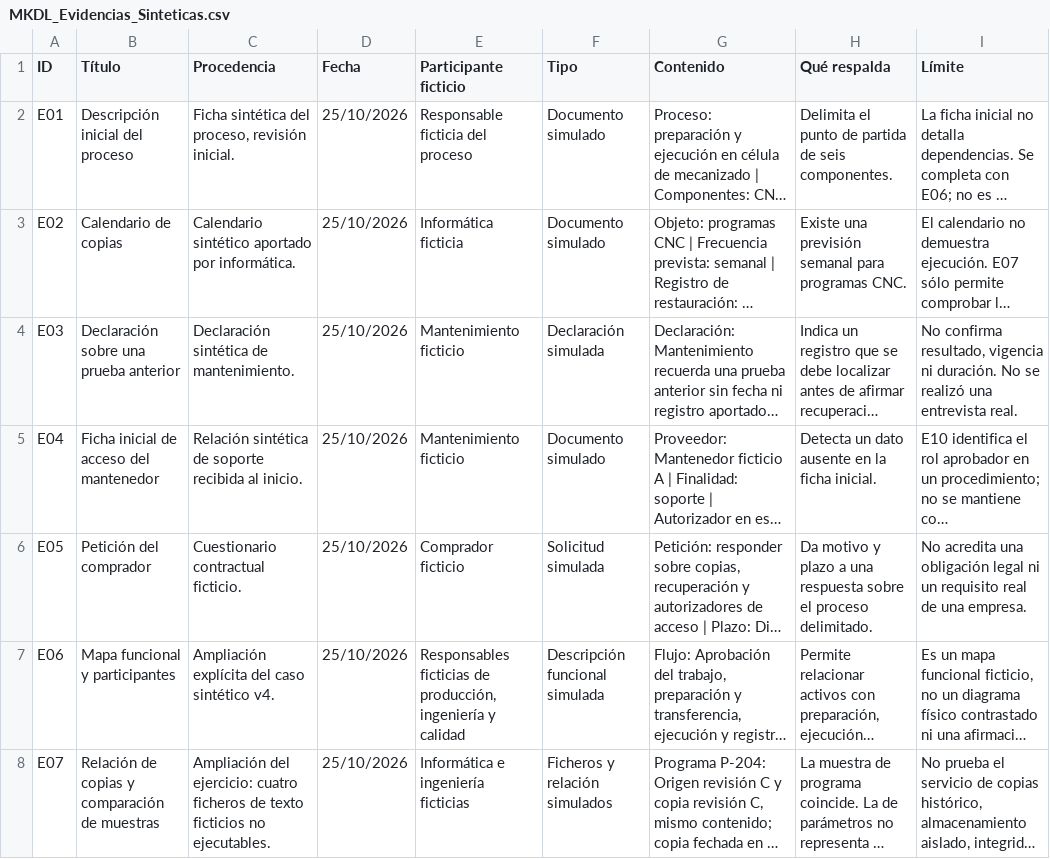
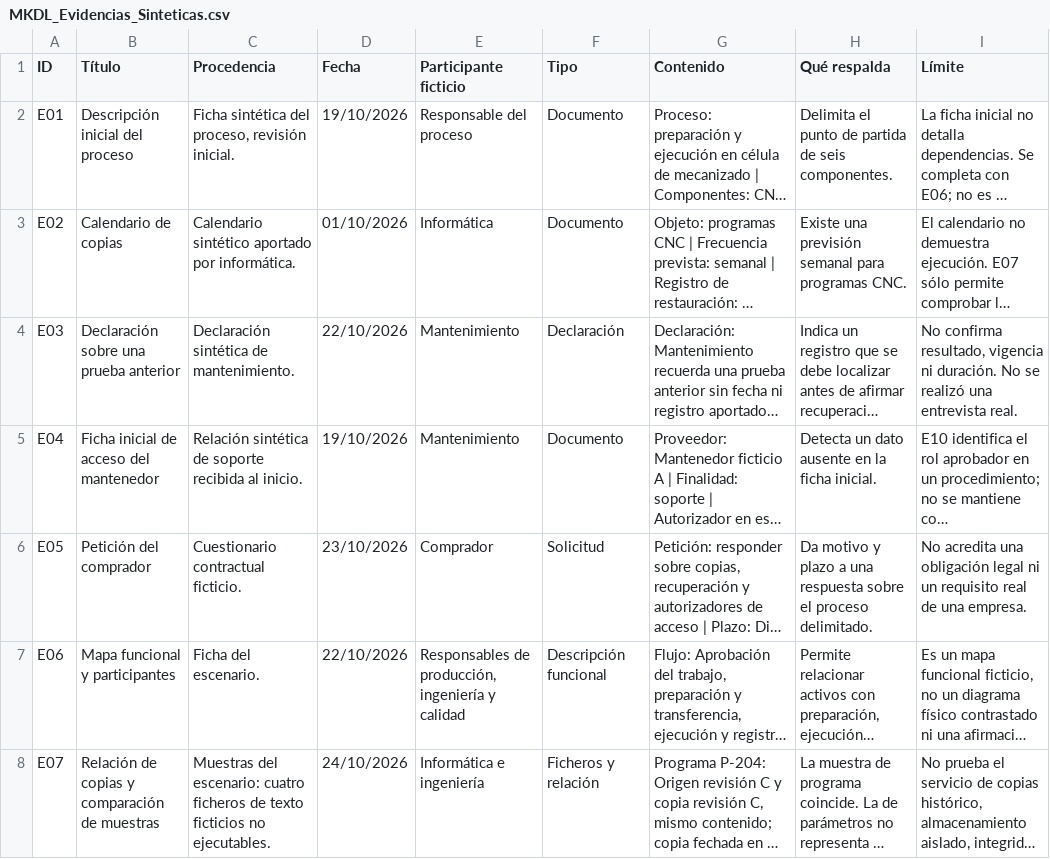
Before and after one commit to Mysthrala-Kurogane-Defense-Labs/mysthrala-kurogane-defense-labs.github.io, a CSV file: assets/MKDL_Evidencias_Sinteticas.csv, drawn as a sheet; only a part is shown; long unchanged cells end in …; the diff covers the shown part only; the diff names each change by its address in the sheet, - before the commit and + after, or states it on an @@ line.

```diff
--- a/assets/MKDL_Evidencias_Sinteticas.csv
+++ b/assets/MKDL_Evidencias_Sinteticas.csv
-D2 (Fecha): 25/10/2026
+D2 (Fecha): 19/10/2026
-E2 (Participante ficticio): Responsable ficticia del proceso
+E2 (Participante ficticio): Responsable del proceso
-F2:F3 (Tipo): Documento simulado
+F2:F3 (Tipo): Documento
-D3 (Fecha): 25/10/2026
+D3 (Fecha): 01/10/2026
-E3 (Participante ficticio): Informática ficticia
+E3 (Participante ficticio): Informática
-D4 (Fecha): 25/10/2026
+D4 (Fecha): 22/10/2026
-E4:E5 (Participante ficticio): Mantenimiento ficticio
+E4:E5 (Participante ficticio): Mantenimiento
-F4 (Tipo): Declaración simulada
+F4 (Tipo): Declaración
-D5 (Fecha): 25/10/2026
+D5 (Fecha): 19/10/2026
-F5 (Tipo): Documento simulado
+F5 (Tipo): Documento
-D6 (Fecha): 25/10/2026
+D6 (Fecha): 23/10/2026
-E6 (Participante ficticio): Comprador ficticio
+E6 (Participante ficticio): Comprador
-F6 (Tipo): Solicitud simulada
+F6 (Tipo): Solicitud
-C7 (Procedencia): Ampliación explícita del caso sintético v4.
+C7 (Procedencia): Ficha del escenario.
-D7 (Fecha): 25/10/2026
+D7 (Fecha): 22/10/2026
-E7 (Participante ficticio): Responsables ficticias de producción,…
+E7 (Participante ficticio): Responsables de producción,…
-F7 (Tipo): Descripción funcional simulada
+F7 (Tipo): Descripción funcional
-C8 (Procedencia): Ampliación del ejercicio: cuatro ficheros…
+C8 (Procedencia): Muestras del escenario: cuatro ficheros…
-D8 (Fecha): 25/10/2026
+D8 (Fecha): 24/10/2026
-E8 (Participante ficticio): Informática e ingeniería ficticias
+E8 (Participante ficticio): Informática e ingeniería
-F8 (Tipo): Ficheros y relación simulados
+F8 (Tipo): Ficheros y relación
```
Also changed, not shown: 4 added rows and 9 edited cells elsewhere in this file, assets/MKDL_Comprobaciones_Sinteticas.csv, assets/MKDL_Encargos_Proveedor.csv, 26 other files.
